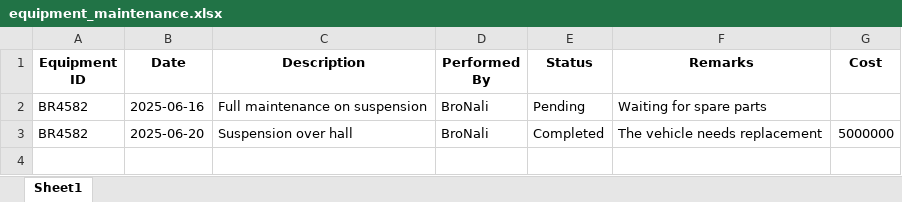
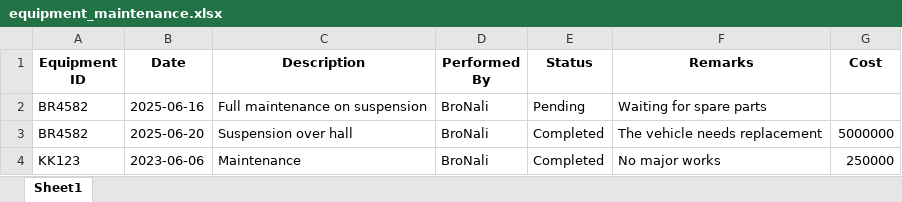
Before and after one commit to psibale/farm-management-system, an Excel workbook: data/equipment_maintenance.xlsx, sheet Sheet1, drawn as a sheet; values as stored, in another font and other column widths than the file's, no borders; the diff names each change by its address in the sheet, - before the commit and + after, or states it on an @@ line.

```diff
--- a/data/equipment_maintenance.xlsx (sheet Sheet1)
+++ b/data/equipment_maintenance.xlsx (sheet Sheet1)
+row 4: KK123 | 2023-06-06 | Maintenance | BroNali | Completed | No major works | 250000
```
Also changed, not shown: data/employees.xlsx, data/equipment_records.xlsx, 19 other files.
